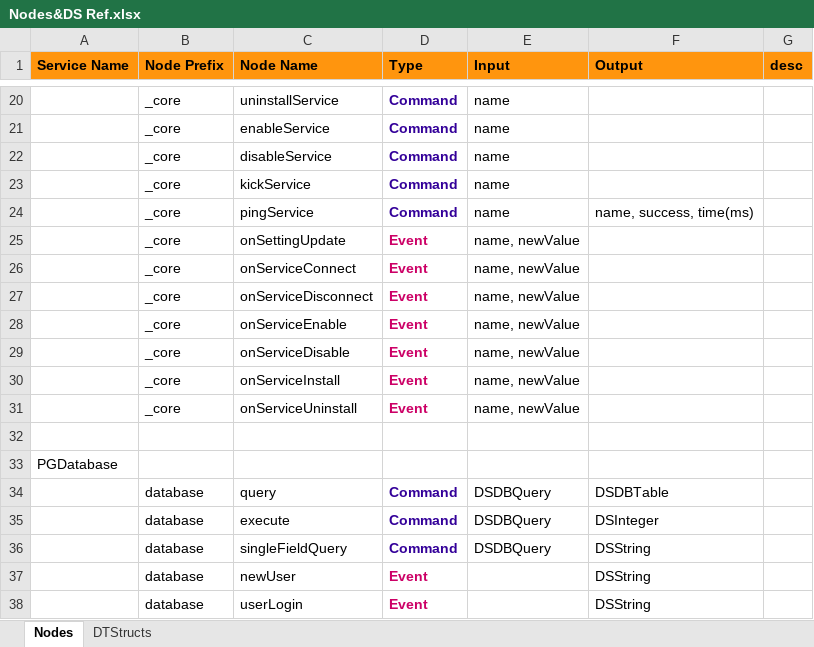
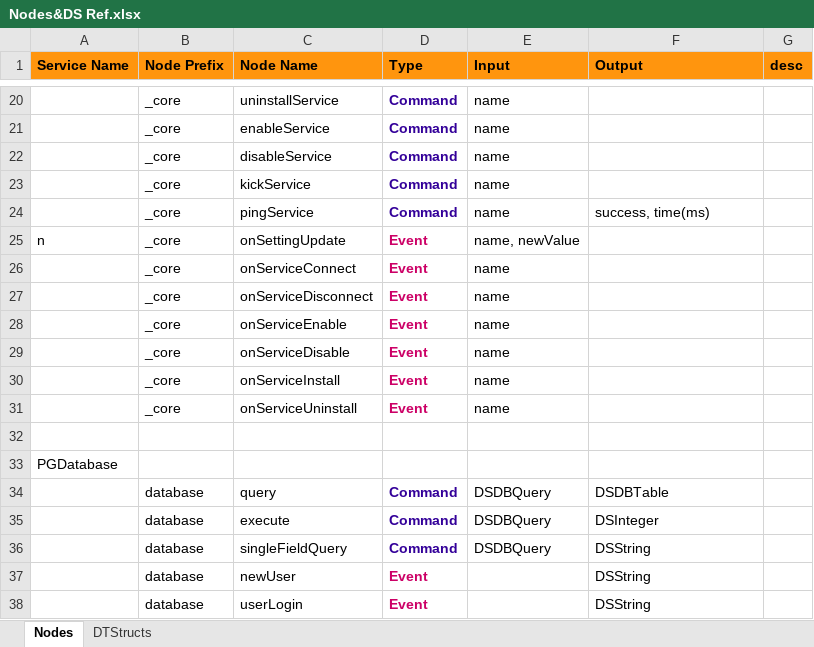
Before and after one commit to zeitoonco/zds, an Excel workbook: resource/Docs/Nodes&DS Ref.xlsx, sheet Nodes, drawn as a sheet; only a part is shown, gaps mark what is left out; values as stored, in another font and other column widths than the file's, no borders; conditional formats not drawn; the diff covers the shown part only; the diff names each change by its address in the sheet, - before the commit and + after, or states it on an @@ line.

```diff
--- a/resource/Docs/Nodes&DS Ref.xlsx (sheet Nodes)
+++ b/resource/Docs/Nodes&DS Ref.xlsx (sheet Nodes)
-F24 (Output): name, success, time(ms)
+F24 (Output): success, time(ms)
-A25 (Service Name): (empty)
+A25 (Service Name): n
-E26:E31 (Input): name, newValue
+E26:E31 (Input): name
```
Also changed, not shown: 32 added rows and 15 edited cells elsewhere in this sheet, sheet DTStructs.
